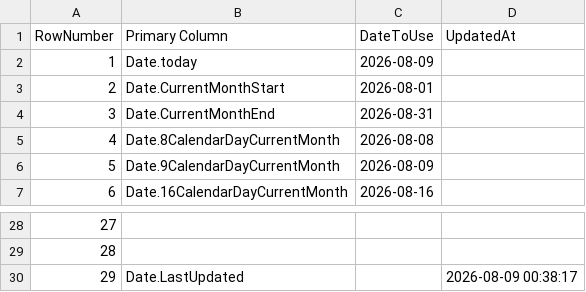
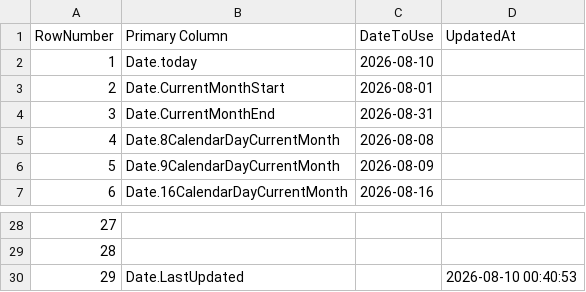
Before and after one commit to OleksandrZhavoronkov/powerbi-date-parameters, a CSV file: dates.csv, drawn as a sheet; only a part is shown, gaps mark what is left out.

```diff
--- a/dates.csv
+++ b/dates.csv
@@ -1,3 +1,3 @@
 RowNumber,Primary Column,DateToUse,UpdatedAt
-1,Date.today,2026-08-09,
+1,Date.today,2026-08-10,
 2,Date.CurrentMonthStart,2026-08-01,
@@ -29,2 +29,2 @@ RowNumber,Primary Column,DateToUse,UpdatedAt
 28,,,
-29,Date.LastUpdated,,2026-08-09 00:38:17
+29,Date.LastUpdated,,2026-08-10 00:40:53
```
